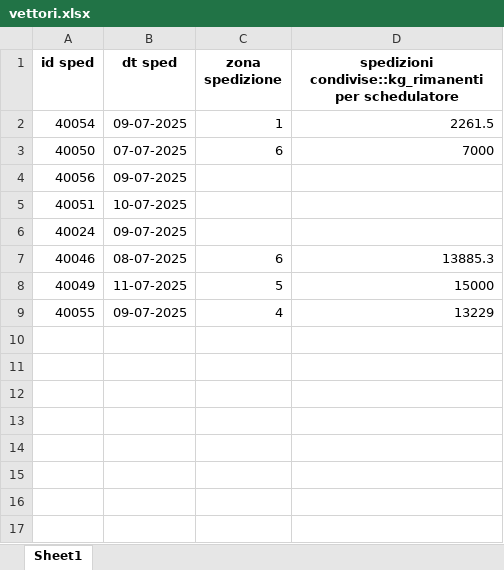
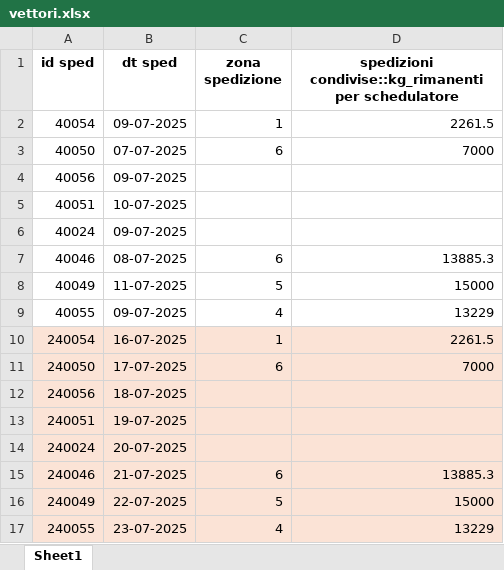
Before and after one commit to Baszonpedis/progettoIS, an Excel workbook: PS-VRP/Dati_input/Estrazione 7/vettori.xlsx, sheet Sheet1, drawn as a sheet; values as stored, in another font and other column widths than the file's, no borders; the diff names each change by its address in the sheet, - before the commit and + after, or states it on an @@ line.

```diff
--- a/PS-VRP/Dati_input/Estrazione 7/vettori.xlsx (sheet Sheet1)
+++ b/PS-VRP/Dati_input/Estrazione 7/vettori.xlsx (sheet Sheet1)
+row 10: 240054 | 16-07-2025 | 1 | 2261.5
+row 11: 240050 | 17-07-2025 | 6 | 7000
+row 12: 240056 | 18-07-2025
+row 13: 240051 | 19-07-2025
+row 14: 240024 | 20-07-2025
+row 15: 240046 | 21-07-2025 | 6 | 13885.3
+row 16: 240049 | 22-07-2025 | 5 | 15000
+row 17: 240055 | 23-07-2025 | 4 | 13229
```
Also changed, not shown: PS-VRP/Dati_input/Estrazione 7/Commesse_da_tagliare.xlsx, PS-VRP/Dati_input/Estrazione 8/Scheda_Macchine_Taglio.xlsx, 35 other files.
